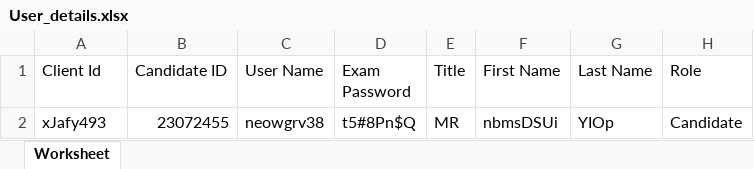
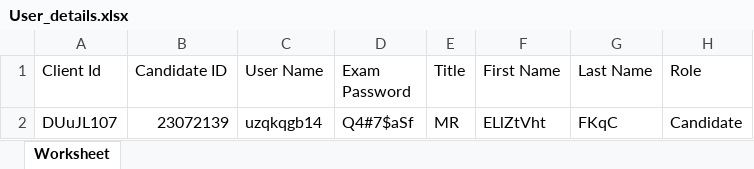
Before and after one commit to RaghuCPatel/Elumina, an Excel workbook: download/User_details.xlsx, sheet Worksheet, drawn as a sheet; values as stored, in another font and other column widths than the file's, no borders; removed rows and columns are numbered as before the commit, all else as after; the diff names each change by its address in the sheet, - before the commit and + after, or states it on an @@ line.

```diff
--- a/download/User_details.xlsx (sheet Worksheet)
+++ b/download/User_details.xlsx (sheet Worksheet)
-row 2: xJafy493 | 23072455 | neowgrv38 | t5#8Pn$Q | MR | nbmsDSUi | YIOp | Candidate
+row 2: DUuJL107 | 23072139 | uzqkqgb14 | Q4#7$aSf | MR | ELlZtVht | FKqC | Candidate
```
Also changed, not shown: 2 other files.
